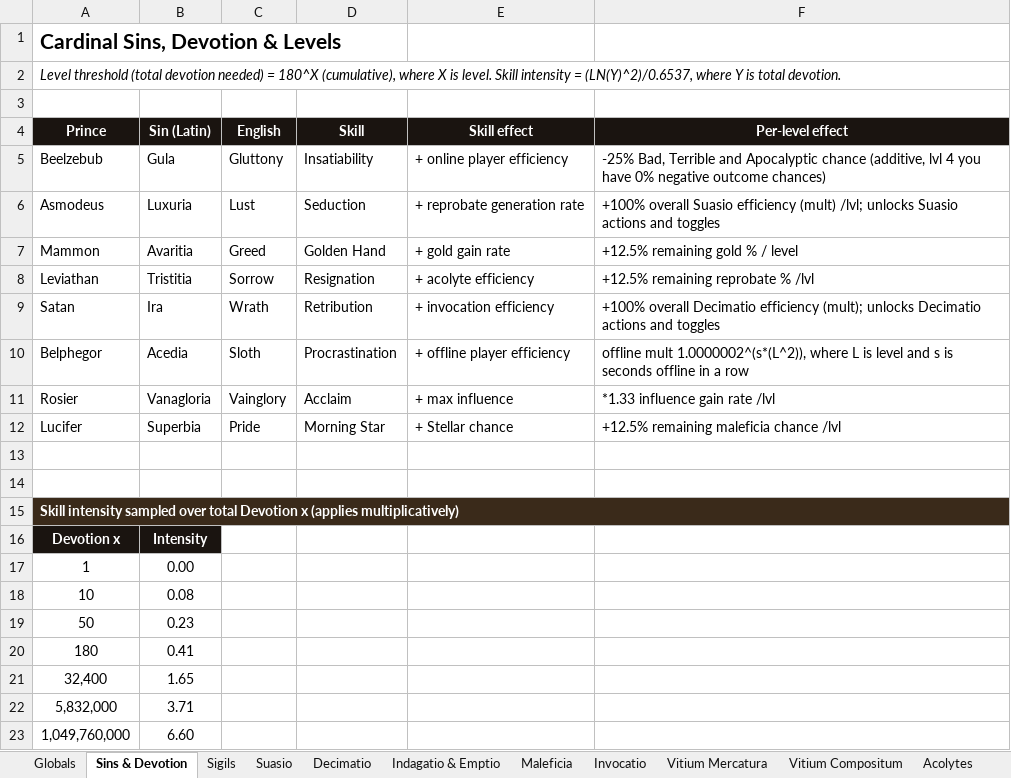
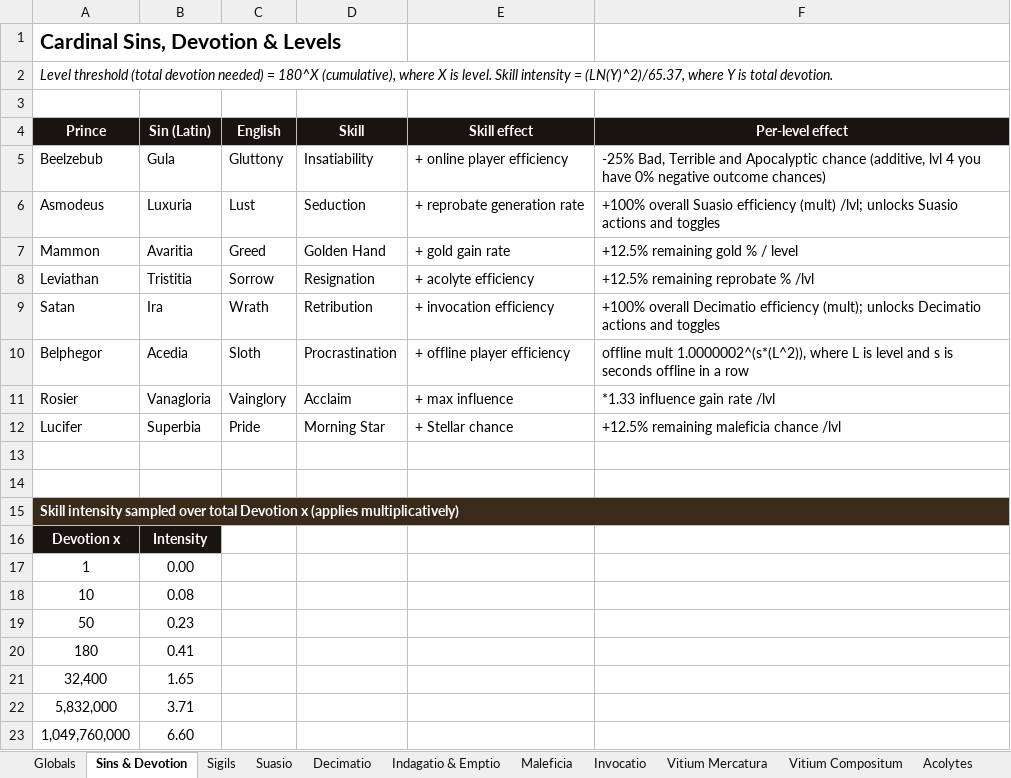
Before and after one commit to PrietoAmigo/panvitium, an Excel workbook: docs/Panvitium_Economy_Template.xlsx, sheet Sins & Devotion, drawn as a sheet; values as stored, in another font and other column widths than the file's, no borders; the diff names each change by its address in the sheet, - before the commit and + after, or states it on an @@ line.

```diff
--- a/docs/Panvitium_Economy_Template.xlsx (sheet Sins & Devotion)
+++ b/docs/Panvitium_Economy_Template.xlsx (sheet Sins & Devotion)
-A2 (Prince): …intensity = (LN(Y)^2)/0.6537, where Y…
+A2 (Prince): …intensity = (LN(Y)^2)/65.37, where Y…
```
Also changed, not shown: sheet Sigils, sheet Globals, sheet Indagatio & Emptio, sheet Vitium Compositum, sheet Suasio, 14 other files.
